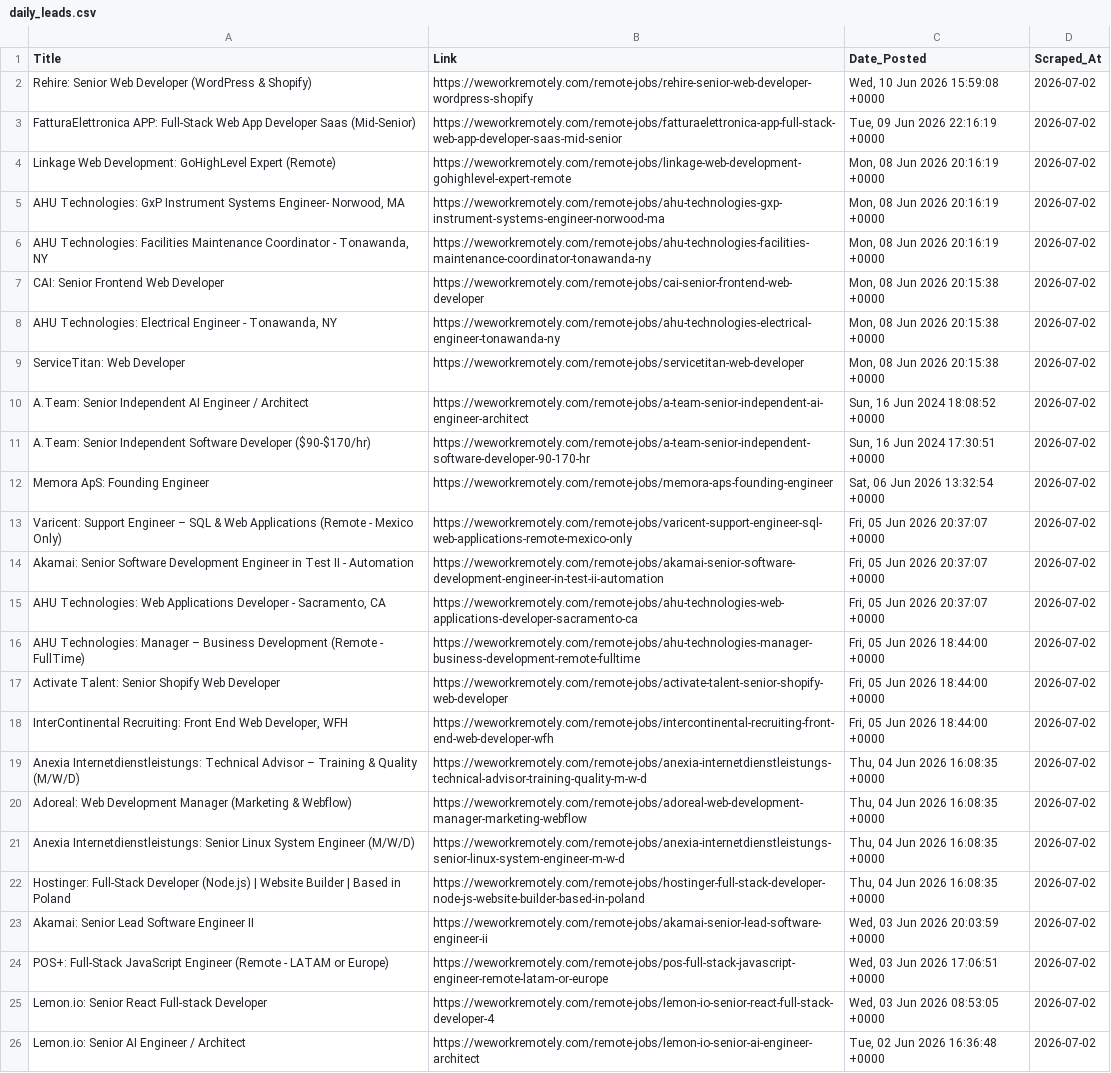
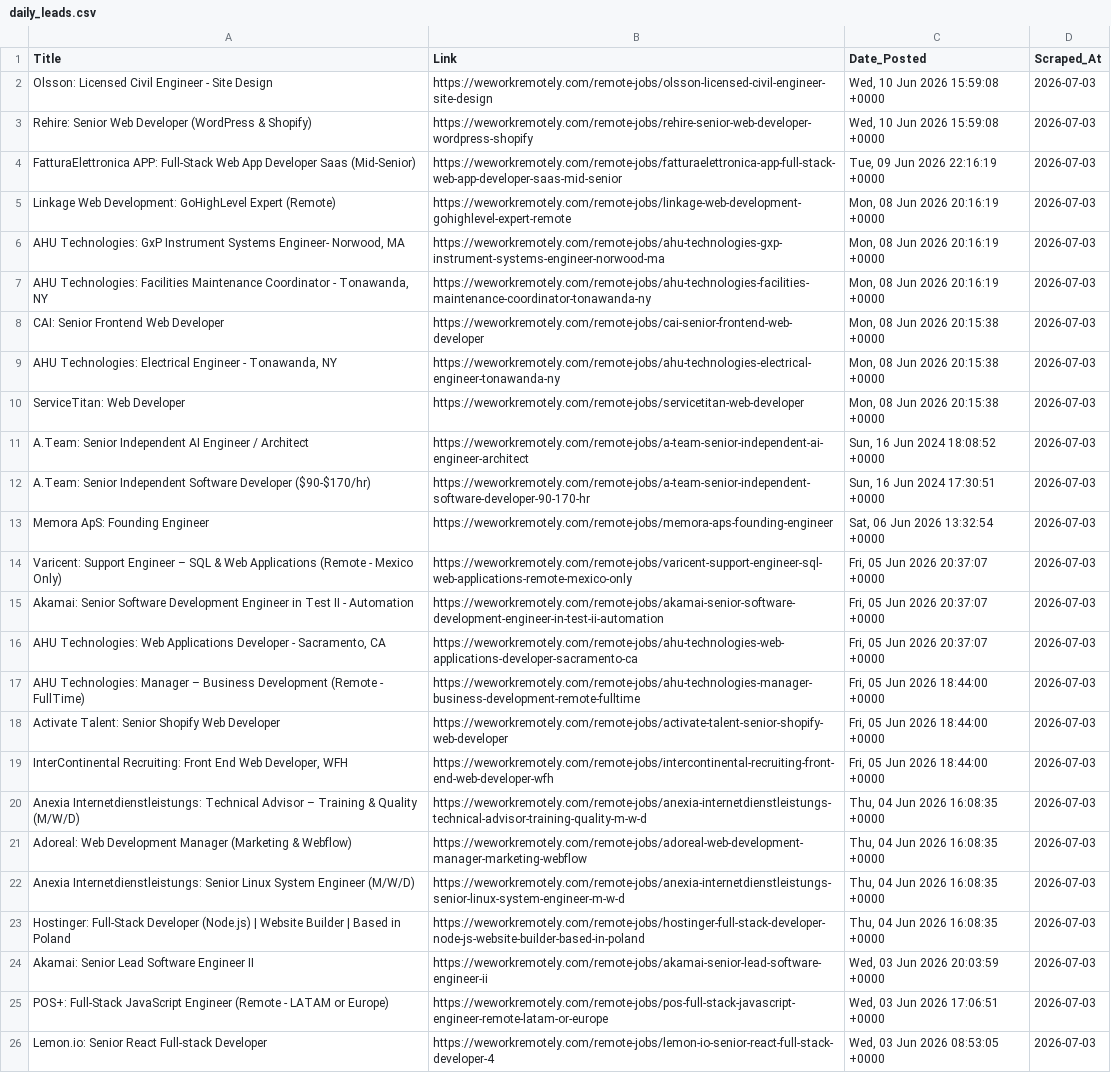
Before and after one commit to Aravindsetti77/data-goldmine, a CSV file: daily_leads.csv, drawn as a sheet; removed rows and columns are numbered as before the commit, all else as after; the diff names each change by its address in the sheet, - before the commit and + after, or states it on an @@ line.

```diff
--- a/daily_leads.csv
+++ b/daily_leads.csv
+row 2: Olsson: Licensed Civil Engineer - Site Design | https://weworkremotely.com/remote-jobs/olsson-licensed-civil-engineer-site-design | Wed, 10 Jun 2026 15:59:08 +0000 | 2026-07-03
-D3:D26 (Scraped_At): 2026-07-02
+D3:D26 (Scraped_At): 2026-07-03
-row 26: Lemon.io: Senior AI Engineer / Architect | https://weworkremotely.com/remote-jobs/lemon-io-senior-ai-engineer-architect | Tue, 02 Jun 2026 16:36:48 +0000 | 2026-07-02
```
